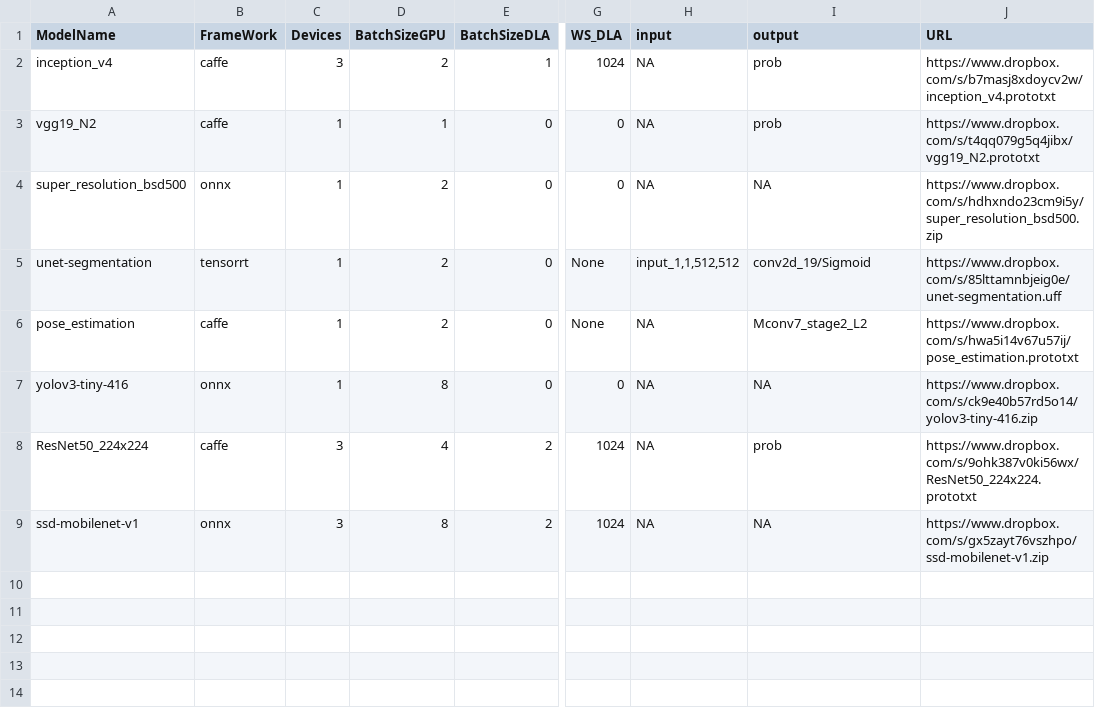
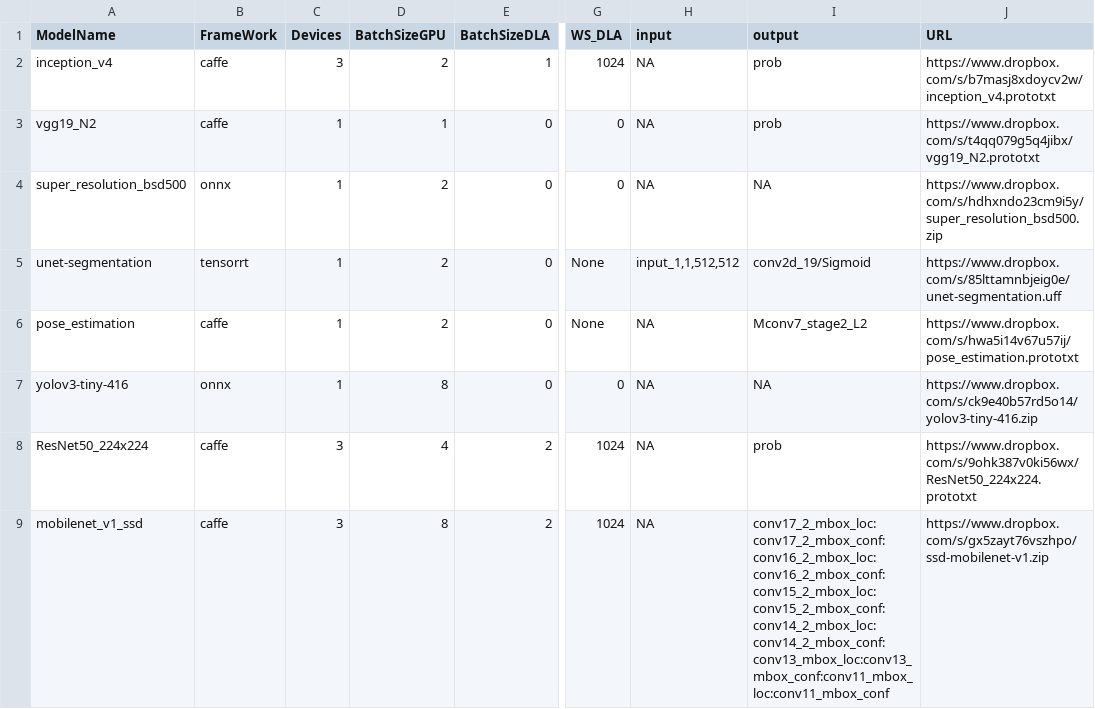
Before and after one commit to NVIDIA-AI-IOT/jetson_benchmarks, a CSV file: benchmark_csv/nx-benchmarks.csv, drawn as a sheet; only a part is shown, gaps mark what is left out; the diff names each change by its address in the sheet, - before the commit and + after, or states it on an @@ line.

Commit message:
Adding orin-benchmarks

```diff
--- a/benchmark_csv/nx-benchmarks.csv
+++ b/benchmark_csv/nx-benchmarks.csv
-A9 (ModelName): ssd-mobilenet-v1
+A9 (ModelName): mobilenet_v1_ssd
-B9 (FrameWork): onnx
+B9 (FrameWork): caffe
-I9 (output): NA
+I9 (output): conv17_2_mbox_loc:conv17_2_mbox_conf:conv16_2_mbox_loc:conv16_2_mbox_conf:conv15_2_mbox_loc:conv15_2_mbox_conf:conv14_2_mbox_loc:conv14_2_mbox_conf:conv13_mbox_loc:conv13_mbox_conf:conv11_mbox_loc:conv11_mbox_conf
```
Also changed, not shown: 1 other file.
